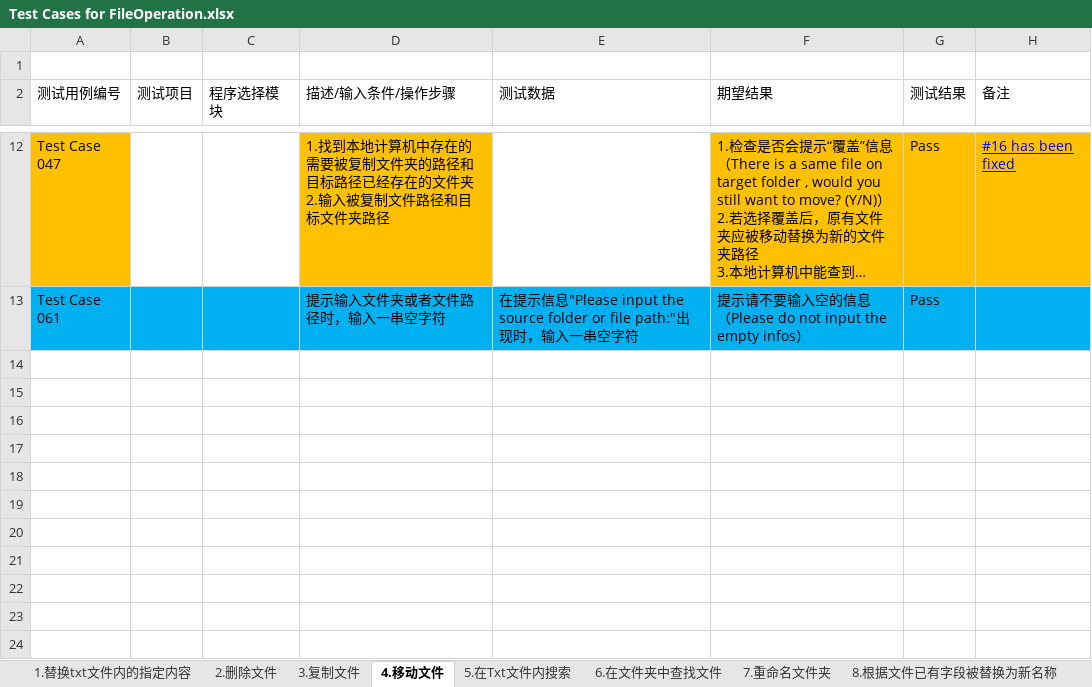
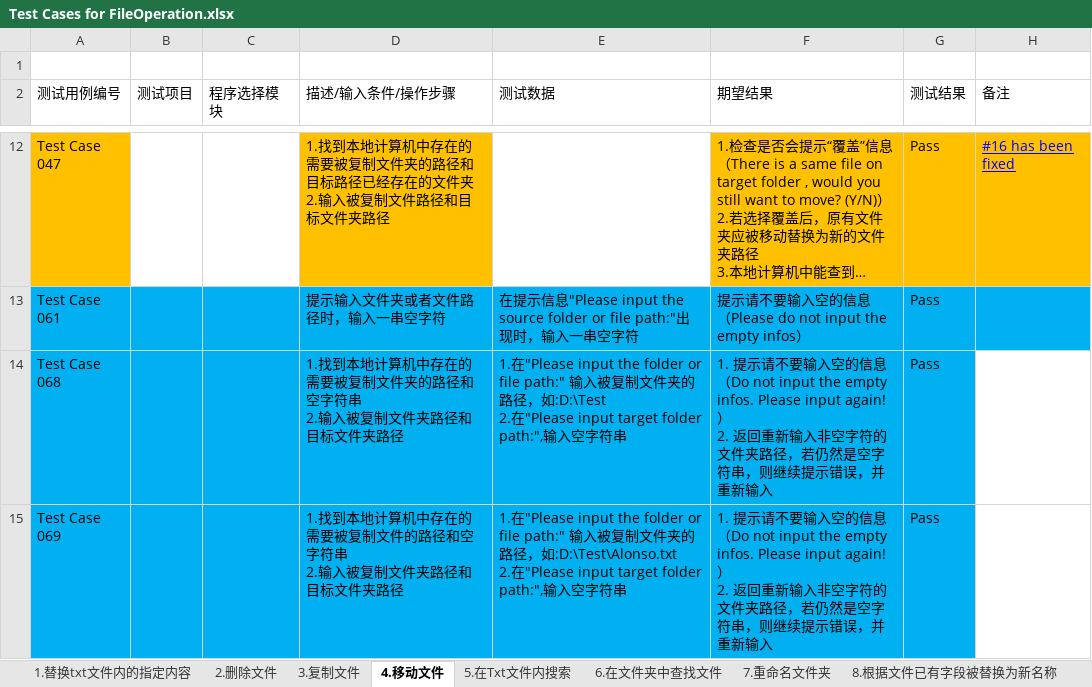
Before and after one commit to Eason0731/LegacyPython2, an Excel workbook: src/MyItems/Test Cases for FileOperation.xlsx, sheet 4.移动文件, drawn as a sheet; only a part is shown, gaps mark what is left out; long unchanged cells end in …; values as stored, in another font and other column widths than the file's, no borders; ↵ is a line break in a cell; the diff names each change by its address in the sheet, - before the commit and + after, or states it on an @@ line.

Commit message:
Update the test case file on the afternoon of 12th,June

```diff
--- a/src/MyItems/Test Cases for FileOperation.xlsx (sheet 4.移动文件)
+++ b/src/MyItems/Test Cases for FileOperation.xlsx (sheet 4.移动文件)
+row 14: Test Case 068 |  |  | 1.找到本地计算机中存在的需要被复制文件夹的路径和空字符串 ↵ 2.输入被复制文件夹路径和目标文件夹路径 | 1.在"Please input the folder or file path:" 输入被复制文件夹的路径，如:D:\Test ↵ 2.在"Please input target folder path:",输入空字符串 | 1. 提示请不要输入空的信息 ↵ （Do not input the empty infos. Please input again!） ↵ 2. 返回重新输入非空字符的文件夹路径，若仍然是空字符串，则继续提示错误，并重新输入 | Pass
+row 15: Test Case 069 |  |  | 1.找到本地计算机中存在的需要被复制文件的路径和空字符串 ↵ 2.输入被复制文件夹路径和目标文件夹路径 | 1.在"Please input the folder or file path:" 输入被复制文件夹的路径，如:D:\Test\Alonso.txt ↵ 2.在"Please input target folder path:",输入空字符串 | 1. 提示请不要输入空的信息 ↵ （Do not input the empty infos. Please input again!） ↵ 2. 返回重新输入非空字符的文件夹路径，若仍然是空字符串，则继续提示错误，并重新输入 | Pass
```
Also changed, not shown: sheet 3.复制文件.
